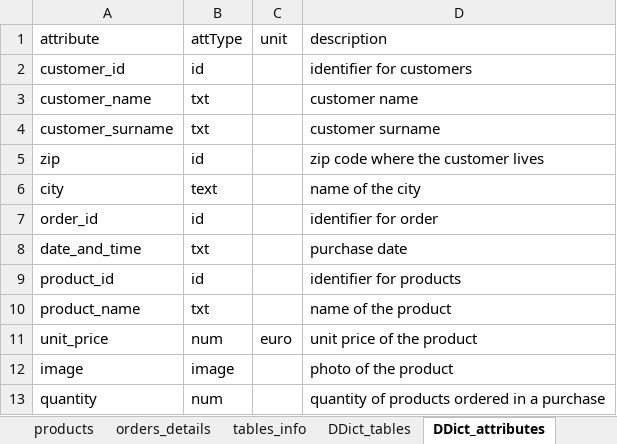
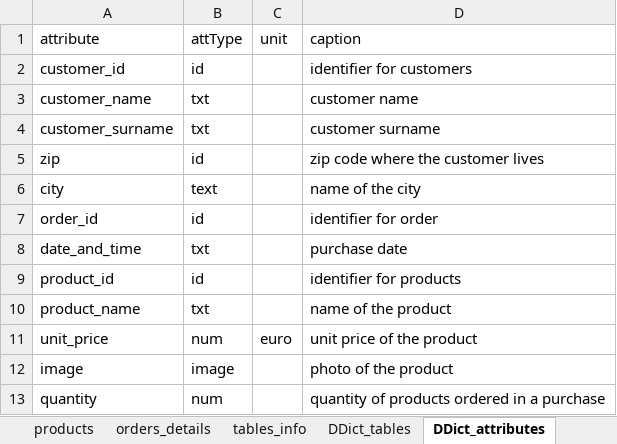
Before and after one commit to EtlcT/MILETO_enhancingFAIRness, an Excel workbook: data/db_orders.xlsx, sheet DDict_attributes, drawn as a sheet; values as stored, in another font and other column widths than the file's, no borders; the diff names each change by its address in the sheet, - before the commit and + after, or states it on an @@ line.

```diff
--- a/data/db_orders.xlsx (sheet DDict_attributes)
+++ b/data/db_orders.xlsx (sheet DDict_attributes)
-D1: description
+D1: caption
```
Also changed, not shown: sheet products, sheet tables_info, sheet orders_details, other sheet tabs, 4 other files.
